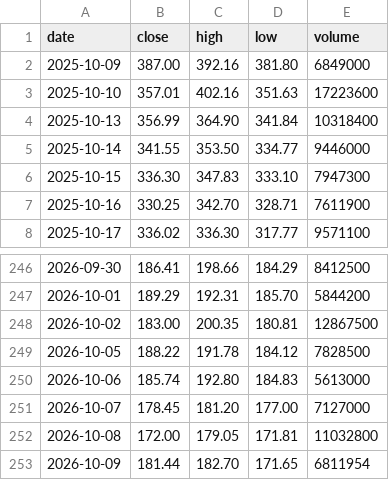
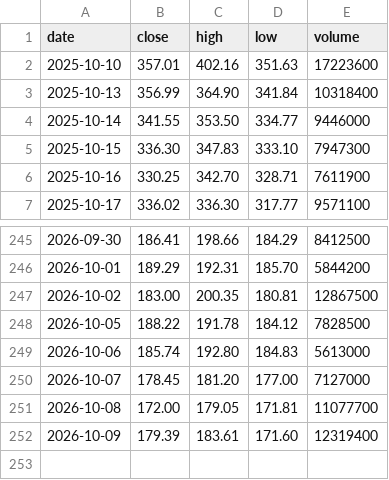
Before and after one commit to mycelrh/mycel, a CSV file: sim/coin-daily.csv, drawn as a sheet; only a part is shown, gaps mark what is left out.

```diff
--- a/sim/coin-daily.csv
+++ b/sim/coin-daily.csv
@@ -1,3 +1,2 @@
 date,close,high,low,volume
-2025-10-09,387.00,392.16,381.80,6849000
 2025-10-10,357.01,402.16,351.63,17223600
@@ -251,3 +250,3 @@ date,close,high,low,volume
 2026-10-07,178.45,181.20,177.00,7127000
-2026-10-08,172.00,179.05,171.81,11032800
-2026-10-09,181.44,182.70,171.65,6811954
+2026-10-08,172.00,179.05,171.81,11077700
+2026-10-09,179.39,183.61,171.60,12319400
```
Also changed, not shown: 3 other files.
